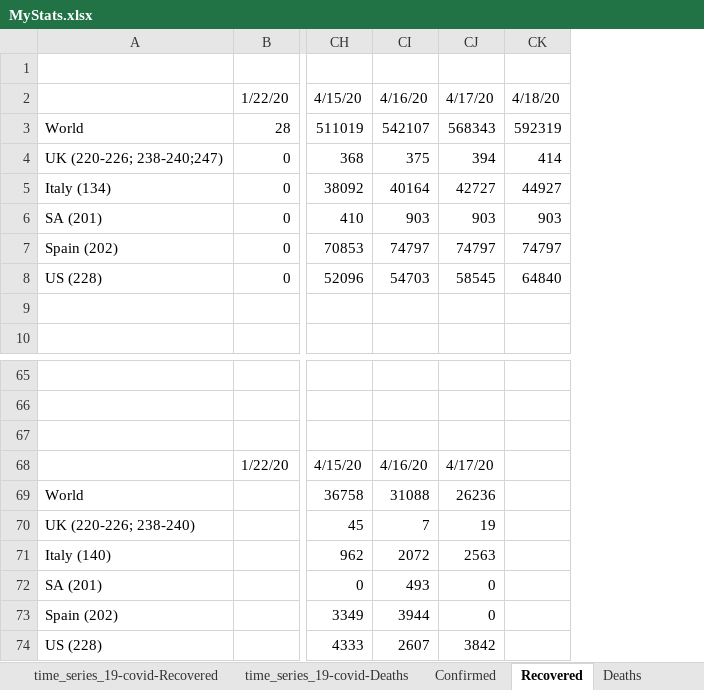
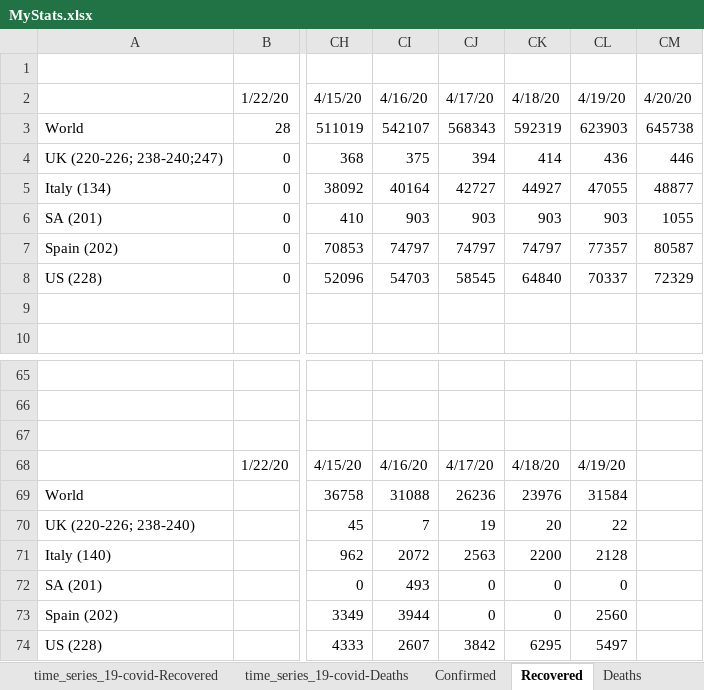
Before and after one commit to hotmailtestuser/COVID-19, an Excel workbook: csse_covid_19_data/csse_covid_19_time_series/MyStats.xlsx, sheet Recovered, drawn as a sheet; only a part is shown, gaps mark what is left out; values as stored, in another font and other column widths than the file's, no borders; charts and pictures not drawn; the diff names each change by its address in the sheet, - before the commit and + after, or states it on an @@ line.

```diff
--- a/csse_covid_19_data/csse_covid_19_time_series/MyStats.xlsx (sheet Recovered)
+++ b/csse_covid_19_data/csse_covid_19_time_series/MyStats.xlsx (sheet Recovered)
+column CL, rows 2-8: 4/19/20 | 623903 | 436 | 47055 | 903 | 77357 | 70337; rows 68-74: 4/19/20 | 31584 | 22 | 2128 | 0 | 2560 | 5497
+column CM, rows 2-8: 4/20/20 | 645738 | 446 | 48877 | 1055 | 80587 | 72329
-CK68: (empty)
+CK68: 4/18/20
-CK69: (empty)
+CK69: 23976
-CK70: (empty)
+CK70: 20
-CK71: (empty)
+CK71: 2200
-CK72:CK73: (empty)
+CK72:CK73: 0
-CK74: (empty)
+CK74: 6295
```
Also changed, not shown: sheet Confirmed, sheet time_series_19-covid-Confirmed, sheet % Case Fatality Rate, sheet % Death Rate (Known Outcomes), sheet Deaths, sheet time_series_19-covid-Recovered, 1 more sheet, charts or pictures.
